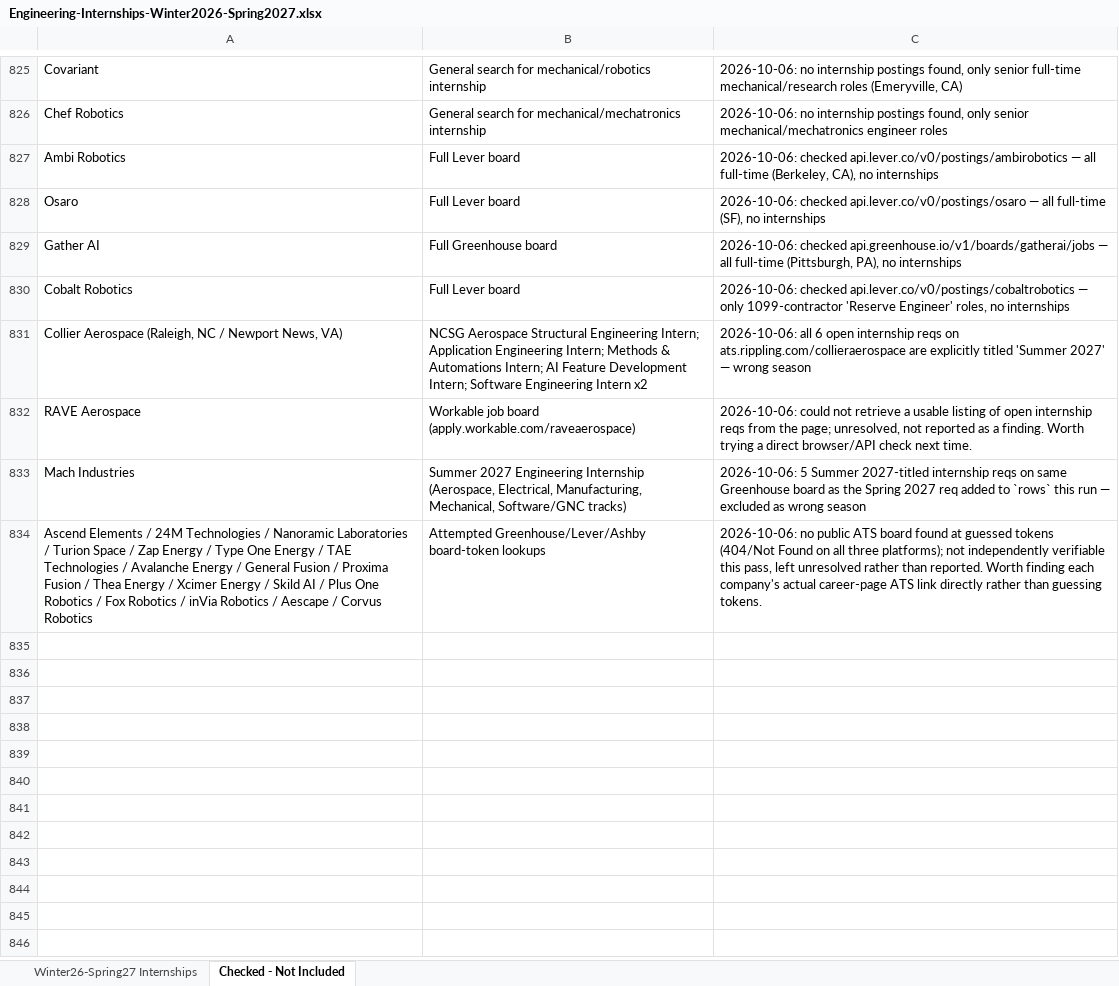
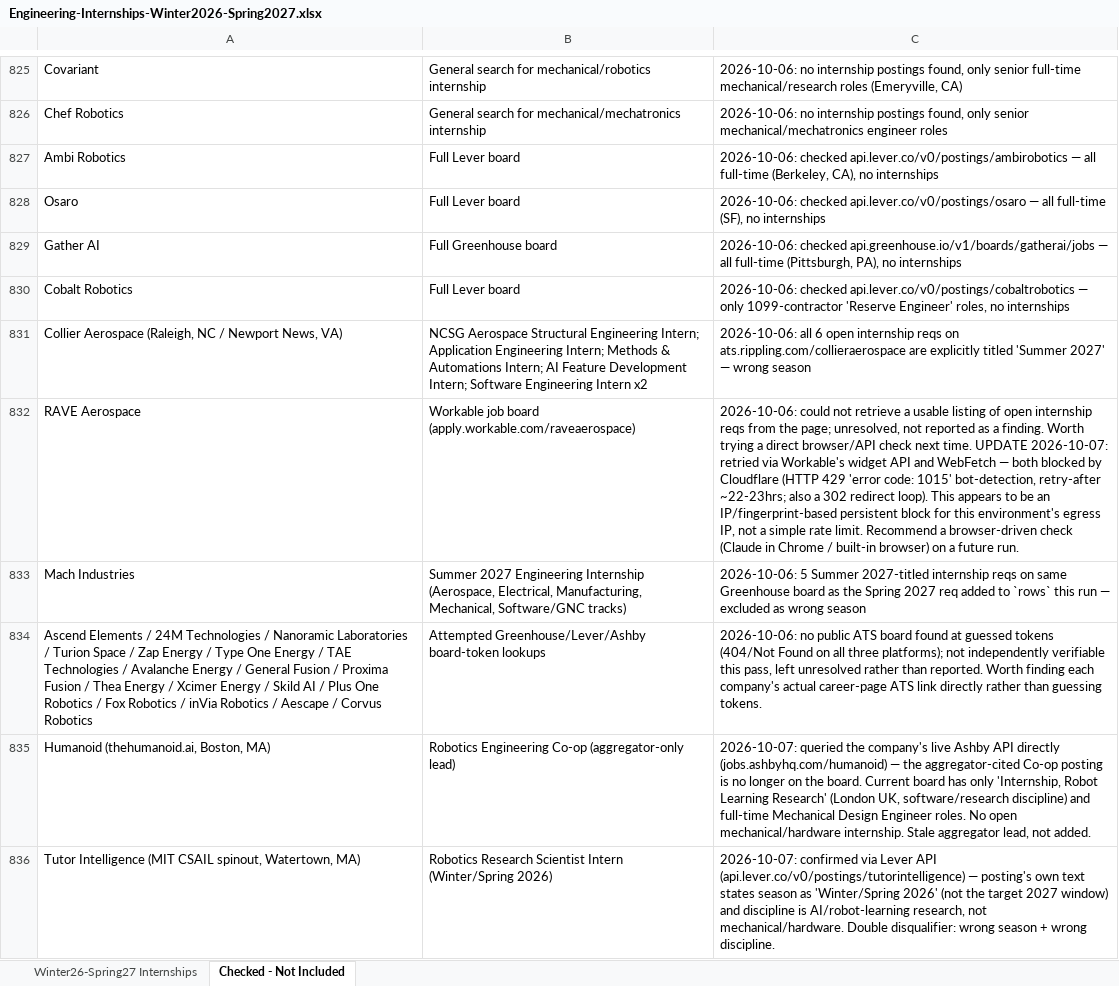
Before and after one commit to Svvipee/internship-tracker-2026, an Excel workbook: Engineering-Internships-Winter2026-Spring2027.xlsx, sheet Checked - Not Included, drawn as a sheet; only a part is shown, gaps mark what is left out; values as stored, in another font and other column widths than the file's, no borders; the diff covers the shown part only; the diff names each change by its address in the sheet, - before the commit and + after, or states it on an @@ line.

```diff
--- a/Engineering-Internships-Winter2026-Spring2027.xlsx (sheet Checked - Not Included)
+++ b/Engineering-Internships-Winter2026-Spring2027.xlsx (sheet Checked - Not Included)
-C832: …next time.
+C832: …next time. UPDATE 2026-10-07: retried via Workable's widget API and WebFetch — both blocked by Cloudflare (HTTP 429 'error code: 1015' bot-detection, retry-after ~22-23hrs; also a 302 redirect loop). This appears to be an IP/fingerprint-based persistent block for this environment's egress IP, not a simple rate limit. Recommend a browser-driven check (Claude in Chrome / built-in browser) on a future run.
+row 835: Humanoid (thehumanoid.ai, Boston, MA) | Robotics Engineering Co-op (aggregator-only lead) | 2026-10-07: queried the company's live Ashby API directly (jobs.ashbyhq.com/humanoid) — the aggregator-cited Co-op posting is no longer on the board. Current board has only 'Internship, Robot Learning Research' (London UK, software/research discipline) and full-time Mechanical Design Engineer roles. No open mechanical/hardware internship. Stale aggregator lead, not added.
+row 836: Tutor Intelligence (MIT CSAIL spinout, Watertown, MA) | Robotics Research Scientist Intern (Winter/Spring 2026) | 2026-10-07: confirmed via Lever API (api.lever.co/v0/postings/tutorintelligence) — posting's own text states season as 'Winter/Spring 2026' (not the target 2027 window) and discipline is AI/robot-learning research, not mechanical/hardware. Double disqualifier: wrong season + wrong discipline.
```
Also changed, not shown: 14 added rows and 2 edited cells elsewhere in this sheet, sheet Winter26-Spring27 Internships, 2 other files.
